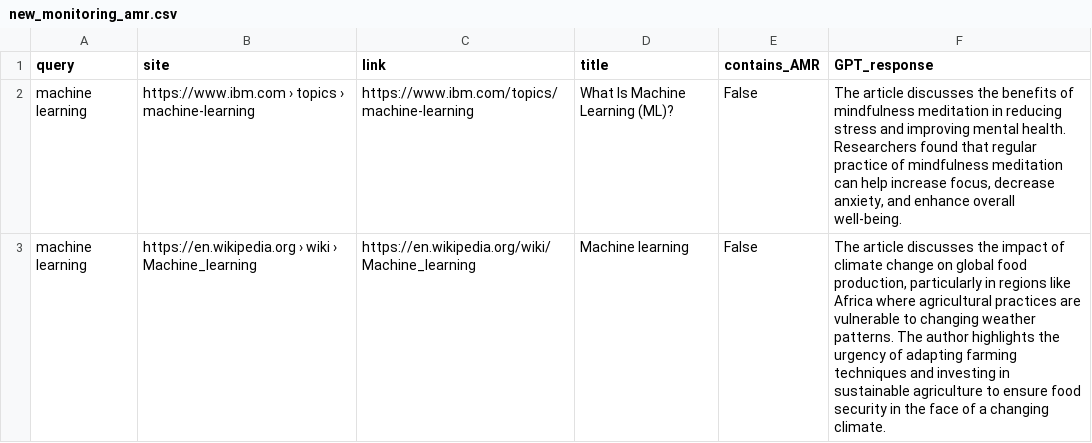
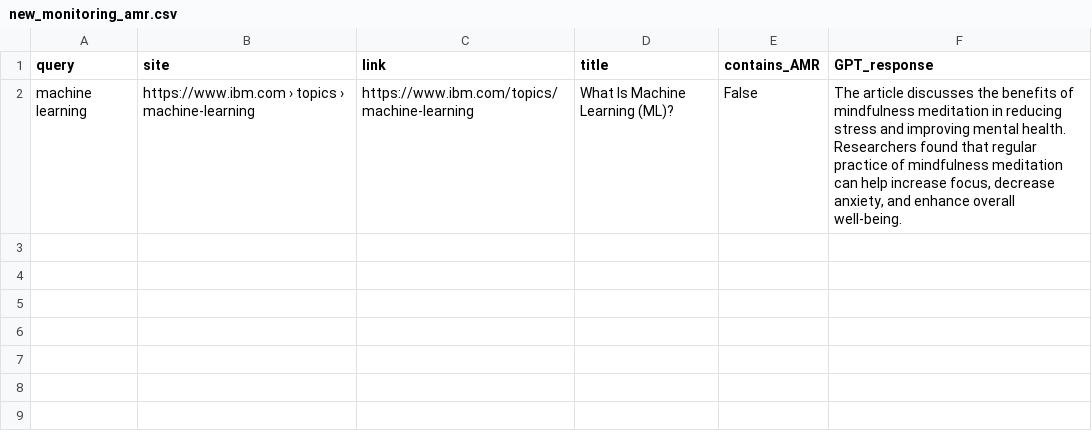
Before and after one commit to stevenhuyn/monitoring-amr, a CSV file: new_monitoring_amr.csv, drawn as a sheet; the diff names each change by its address in the sheet, - before the commit and + after, or states it on an @@ line.

```diff
--- a/new_monitoring_amr.csv
+++ b/new_monitoring_amr.csv
-row 3: machine learning | https://en.wikipedia.org › wiki › Machine_learning | https://en.wikipedia.org/wiki/Machine_learning | Machine learning | False | The article discusses the impact of climate change on global food production, particularly in regions like Africa where agricultural practices are vulnerable to changing weather patterns. The author highlights the urgency of adapting farming techniques and investing in sustainable agriculture to ensure food security in the face of a changing climate.
```
Also changed, not shown: monitoring_amr.csv, 9 other files.
